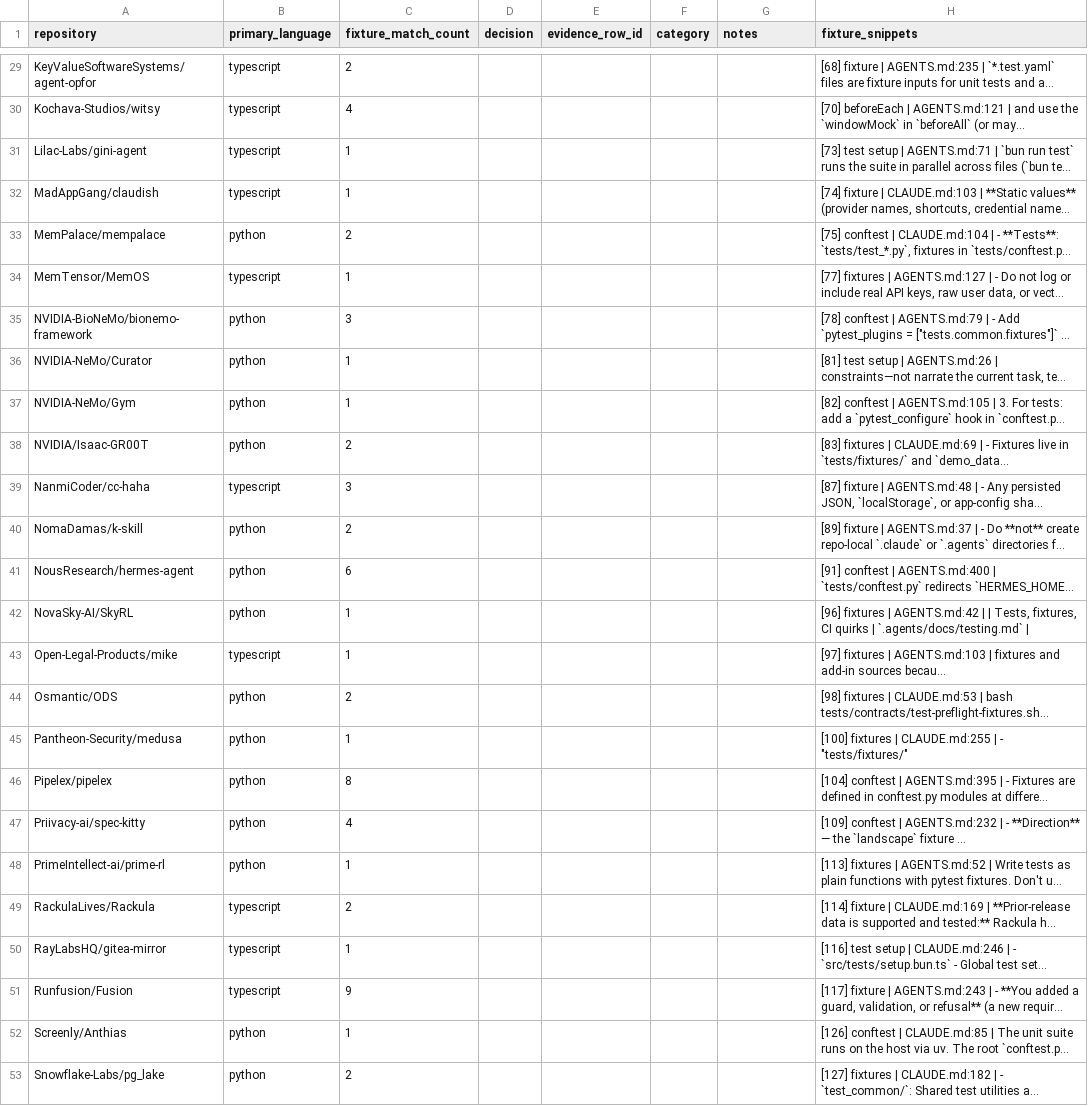
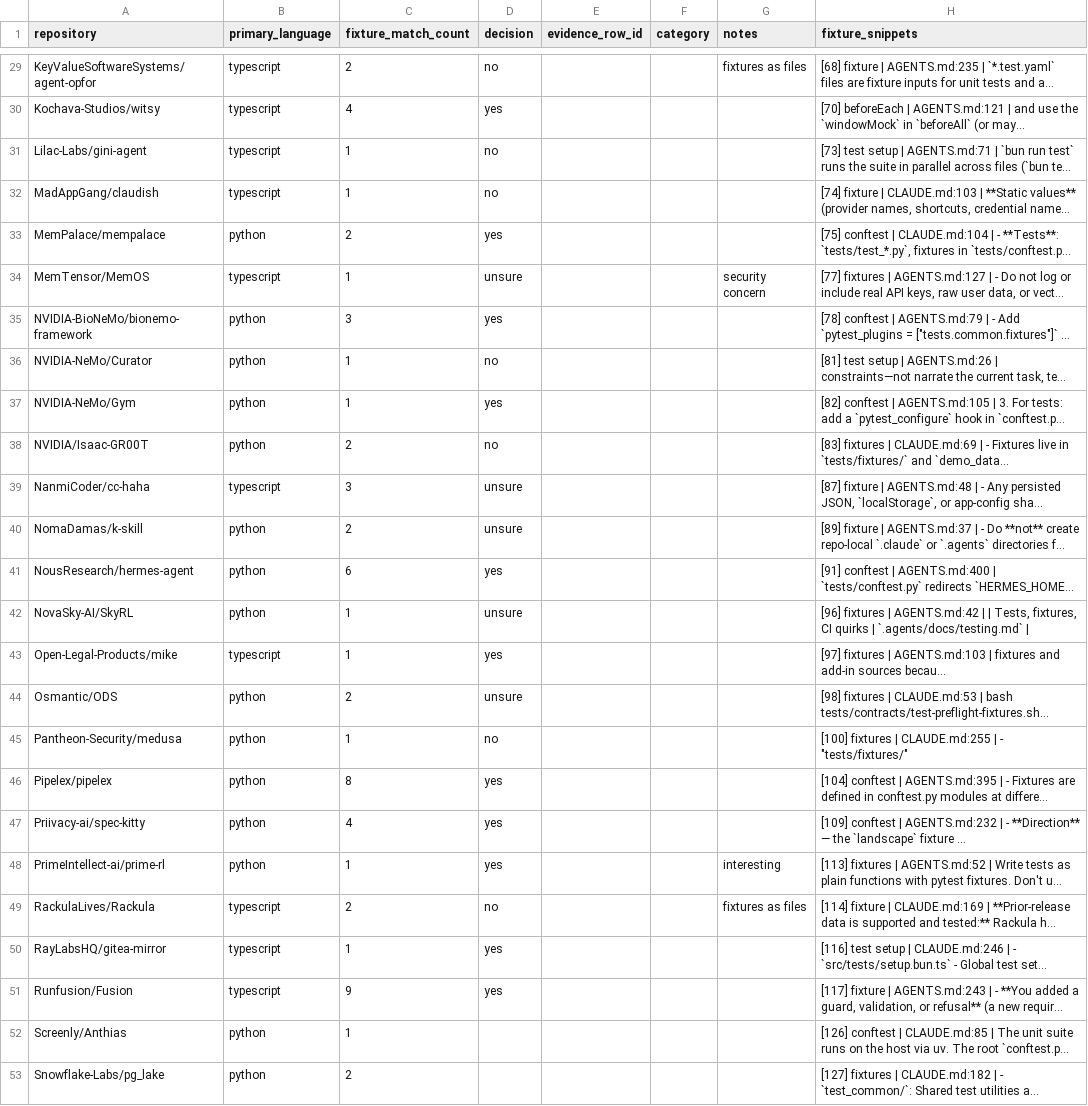
Before and after one commit to joaofix/fixturedb, a CSV file: rq5/rq5_repository_coding_sheet.csv, drawn as a sheet; only a part is shown, gaps mark what is left out; long unchanged cells end in …; the diff covers the shown part only; the diff names each change by its address in the sheet, - before the commit and + after, or states it on an @@ line.

```diff
--- a/rq5/rq5_repository_coding_sheet.csv
+++ b/rq5/rq5_repository_coding_sheet.csv
-D29 (decision): (empty)
+D29 (decision): no
-G29 (notes): (empty)
+G29 (notes): fixtures as files
-D30 (decision): (empty)
+D30 (decision): yes
-D31:D32 (decision): (empty)
+D31:D32 (decision): no
-D33 (decision): (empty)
+D33 (decision): yes
-D34 (decision): (empty)
+D34 (decision): unsure
-G34 (notes): (empty)
+G34 (notes): security concern
-D35 (decision): (empty)
+D35 (decision): yes
-D36 (decision): (empty)
+D36 (decision): no
-D37 (decision): (empty)
+D37 (decision): yes
-D38 (decision): (empty)
+D38 (decision): no
-D39:D40 (decision): (empty)
+D39:D40 (decision): unsure
-D41 (decision): (empty)
+D41 (decision): yes
-D42 (decision): (empty)
+D42 (decision): unsure
-D43 (decision): (empty)
+D43 (decision): yes
-D44 (decision): (empty)
+D44 (decision): unsure
-D45 (decision): (empty)
+D45 (decision): no
-D46:D48 (decision): (empty)
+D46:D48 (decision): yes
-G48 (notes): (empty)
+G48 (notes): interesting
-D49 (decision): (empty)
+D49 (decision): no
-G49 (notes): (empty)
+G49 (notes): fixtures as files
-D50:D51 (decision): (empty)
+D50:D51 (decision): yes
```
Also changed, not shown: 30 edited cells elsewhere in this file.
